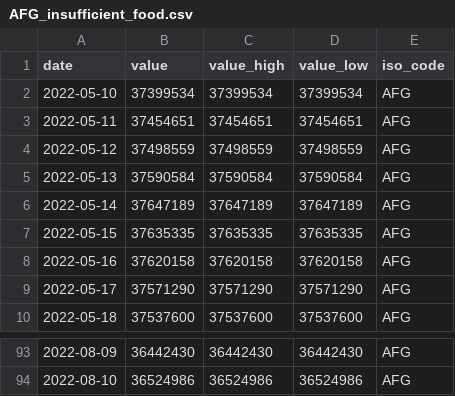
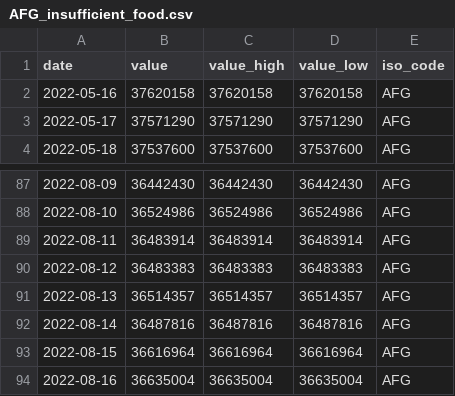
Before and after one commit to ONEcampaign/bblocks, a CSV file: bblocks/import_tools/stored_data/wfp_raw/AFG_insufficient_food.csv, drawn as a sheet; only a part is shown, gaps mark what is left out.

```diff
--- a/bblocks/import_tools/stored_data/wfp_raw/AFG_insufficient_food.csv
+++ b/bblocks/import_tools/stored_data/wfp_raw/AFG_insufficient_food.csv
@@ -1,8 +1,2 @@
 date,value,value_high,value_low,iso_code
-2022-05-10,37399534,37399534,37399534,AFG
-2022-05-11,37454651,37454651,37454651,AFG
-2022-05-12,37498559,37498559,37498559,AFG
-2022-05-13,37590584,37590584,37590584,AFG
-2022-05-14,37647189,37647189,37647189,AFG
-2022-05-15,37635335,37635335,37635335,AFG
 2022-05-16,37620158,37620158,37620158,AFG
@@ -94 +88,7 @@ date,value,value_high,value_low,iso_code
 2022-08-10,36524986,36524986,36524986,AFG
+2022-08-11,36483914,36483914,36483914,AFG
+2022-08-12,36483383,36483383,36483383,AFG
+2022-08-13,36514357,36514357,36514357,AFG
+2022-08-14,36487816,36487816,36487816,AFG
+2022-08-15,36616964,36616964,36616964,AFG
+2022-08-16,36635004,36635004,36635004,AFG
```
Also changed, not shown: bblocks/import_tools/stored_data/wfp_raw/AGO_inflation.csv, bblocks/import_tools/stored_data/wfp_raw/AGO_insufficient_food.csv, 2 other files.
